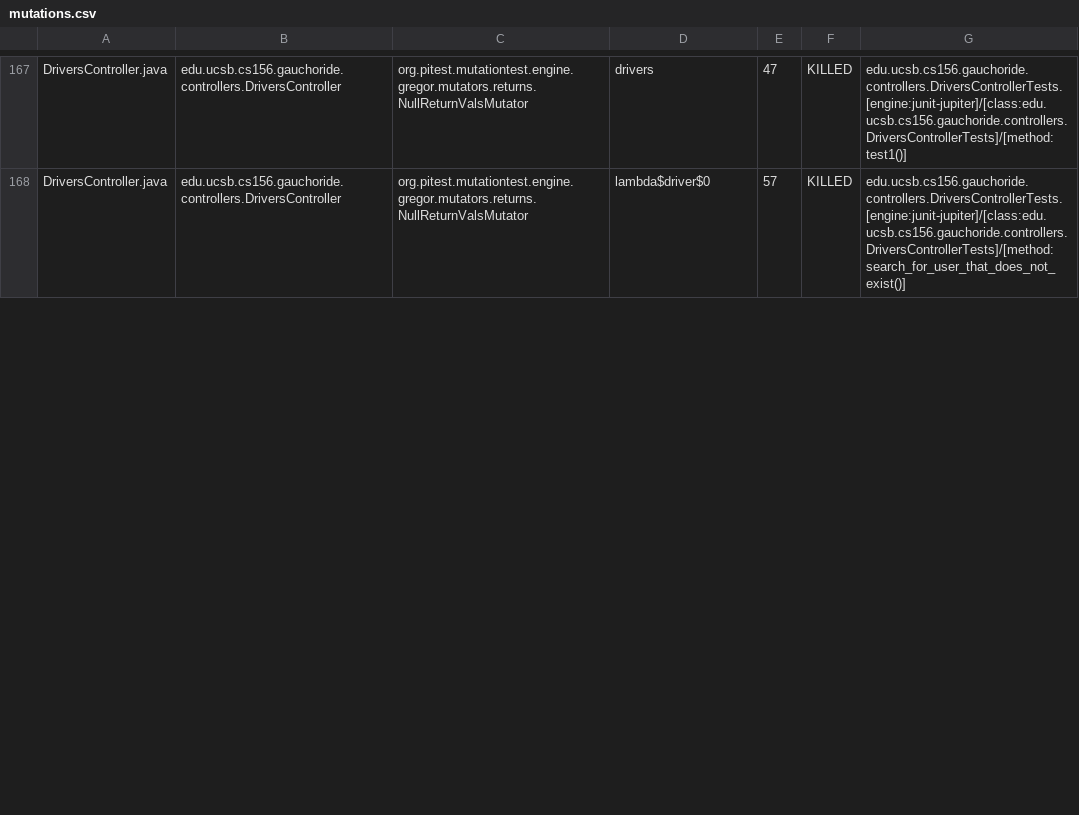
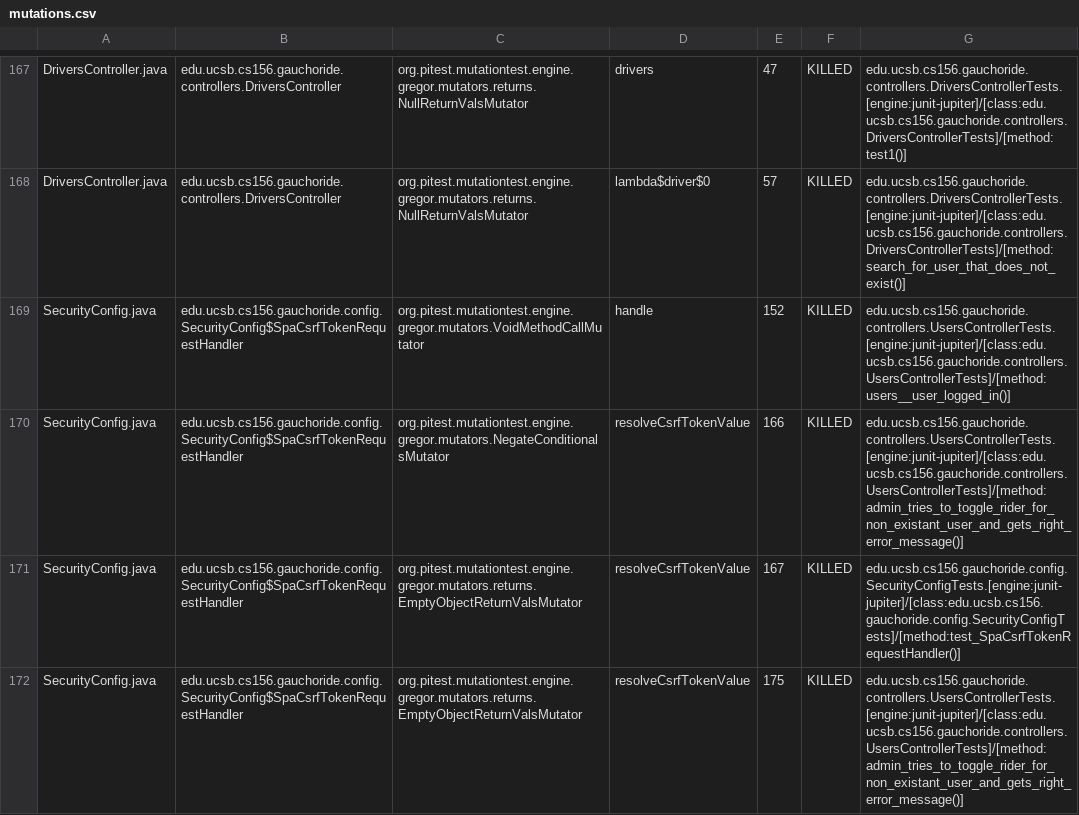
Before and after one commit to ucsb-cs156-s24/proj-gauchoride-s24-5pm-6, a CSV file: prs/43/pitest/mutations.csv, drawn as a sheet; only a part is shown, gaps mark what is left out; the diff covers the shown part only.

Commit message:
Deploying to gh-pages from @ ucsb-cs156-s24/proj-gauchoride-s24-5pm-6@fa37b8b13f3bb0741dd60fa535c64178e50cc312 🚀

```diff
--- a/prs/43/pitest/mutations.csv
+++ b/prs/43/pitest/mutations.csv
@@ -168 +168,5 @@ DriversController.java,edu.ucsb.cs156.gauchoride.controllers.DriversController,o
 DriversController.java,edu.ucsb.cs156.gauchoride.controllers.DriversController,org.pitest.mutationtest.engine.gregor.mutators.returns.NullReturnValsMutator,lambda$driver$0,57,KILLED,edu.ucsb.cs156.gauchoride.controllers.DriversControllerTests.[engine:junit-jupiter]/[class:edu.ucsb.cs156.gauchoride.controllers.DriversControllerTests]/[method:search_for_user_that_does_not_exist()]
+SecurityConfig.java,edu.ucsb.cs156.gauchoride.config.SecurityConfig$SpaCsrfTokenRequestHandler,org.pitest.mutationtest.engine.gregor.mutators.VoidMethodCallMutator,handle,152,KILLED,edu.ucsb.cs156.gauchoride.controllers.UsersControllerTests.[engine:junit-jupiter]/[class:edu.ucsb.cs156.gauchoride.controllers.UsersControllerTests]/[method:users__user_logged_in()]
+SecurityConfig.java,edu.ucsb.cs156.gauchoride.config.SecurityConfig$SpaCsrfTokenRequestHandler,org.pitest.mutationtest.engine.gregor.mutators.NegateConditionalsMutator,resolveCsrfTokenValue,166,KILLED,edu.ucsb.cs156.gauchoride.controllers.UsersControllerTests.[engine:junit-jupiter]/[class:edu.ucsb.cs156.gauchoride.controllers.UsersControllerTests]/[method:admin_tries_to_toggle_rider_for_non_existant_user_and_gets_right_error_message()]
+SecurityConfig.java,edu.ucsb.cs156.gauchoride.config.SecurityConfig$SpaCsrfTokenRequestHandler,org.pitest.mutationtest.engine.gregor.mutators.returns.EmptyObjectReturnValsMutator,resolveCsrfTokenValue,167,KILLED,edu.ucsb.cs156.gauchoride.config.SecurityConfigTests.[engine:junit-jupiter]/[class:edu.ucsb.cs156.gauchoride.config.SecurityConfigTests]/[method:test_SpaCsrfTokenRequestHandler()]
+SecurityConfig.java,edu.ucsb.cs156.gauchoride.config.SecurityConfig$SpaCsrfTokenRequestHandler,org.pitest.mutationtest.engine.gregor.mutators.returns.EmptyObjectReturnValsMutator,resolveCsrfTokenValue,175,KILLED,edu.ucsb.cs156.gauchoride.controllers.UsersControllerTests.[engine:junit-jupiter]/[class:edu.ucsb.cs156.gauchoride.controllers.UsersControllerTests]/[method:admin_tries_to_toggle_rider_for_non_existant_user_and_gets_right_error_message()]
```
Also changed, not shown: 5 added rows, 1 removed row and 51 edited cells elsewhere in this file, 21 other files.
